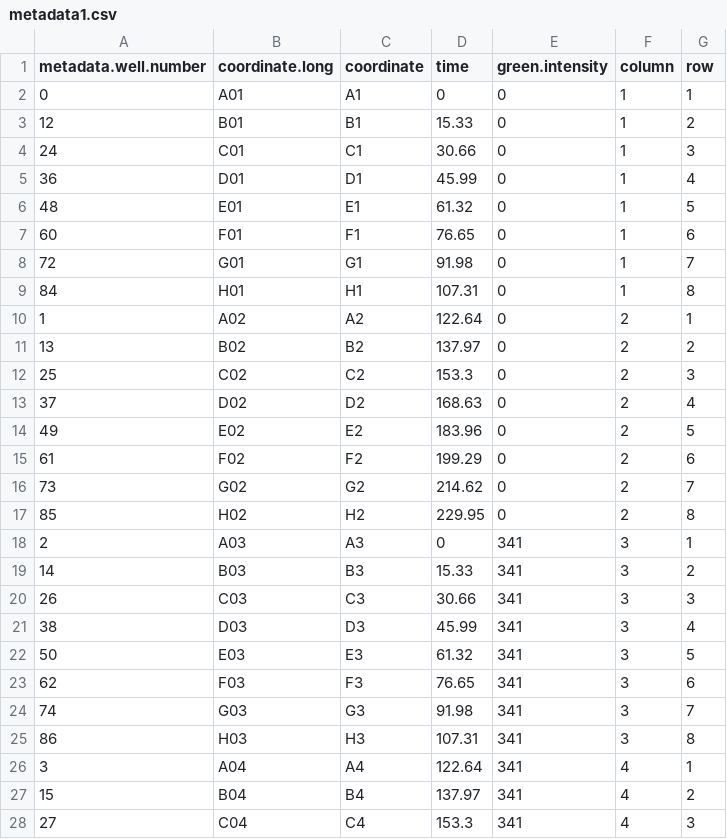
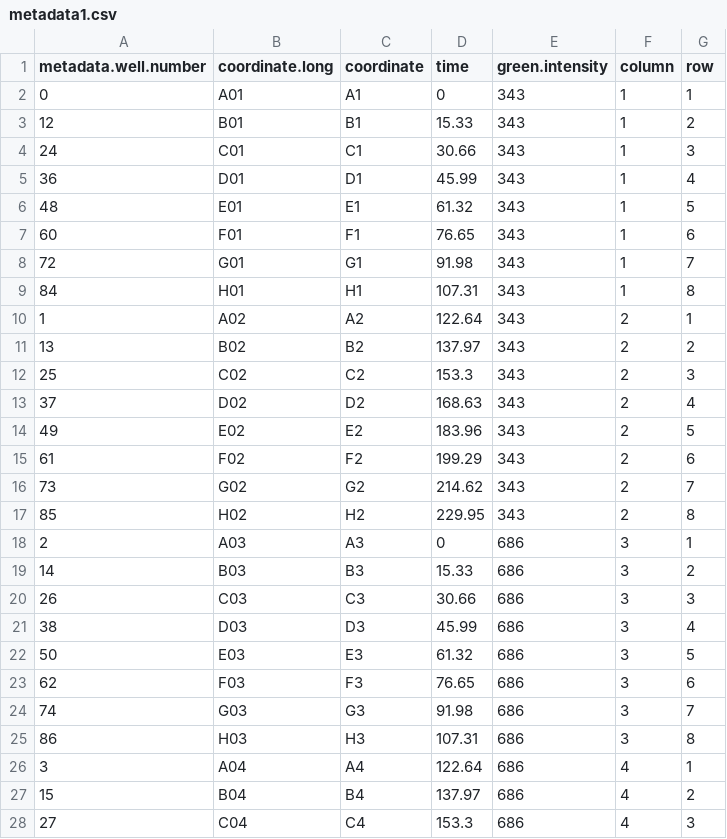
Before and after one commit to cmcoffman/rlgl, a CSV file: monday 2014_08_03/metadata1.csv, drawn as a sheet; only a part is shown; the diff covers the shown part only.

Commit message:
changed green inteisities per evan

```diff
--- a/monday 2014_08_03/metadata1.csv
+++ b/monday 2014_08_03/metadata1.csv
@@ -1,28 +1,28 @@
 metadata.well.number,coordinate.long,coordinate,time,green.intensity,column,row
-0,A01,A1,0,0,1,1
-12,B01,B1,15.33,0,1,2
-24,C01,C1,30.66,0,1,3
-36,D01,D1,45.99,0,1,4
-48,E01,E1,61.32,0,1,5
-60,F01,F1,76.65,0,1,6
-72,G01,G1,91.98,0,1,7
-84,H01,H1,107.31,0,1,8
-1,A02,A2,122.64,0,2,1
-13,B02,B2,137.97,0,2,2
-25,C02,C2,153.3,0,2,3
-37,D02,D2,168.63,0,2,4
-49,E02,E2,183.96,0,2,5
-61,F02,F2,199.29,0,2,6
-73,G02,G2,214.62,0,2,7
-85,H02,H2,229.95,0,2,8
-2,A03,A3,0,341,3,1
-14,B03,B3,15.33,341,3,2
-26,C03,C3,30.66,341,3,3
-38,D03,D3,45.99,341,3,4
-50,E03,E3,61.32,341,3,5
-62,F03,F3,76.65,341,3,6
-74,G03,G3,91.98,341,3,7
-86,H03,H3,107.31,341,3,8
-3,A04,A4,122.64,341,4,1
-15,B04,B4,137.97,341,4,2
-27,C04,C4,153.3,341,4,3
+0,A01,A1,0,343,1,1
+12,B01,B1,15.33,343,1,2
+24,C01,C1,30.66,343,1,3
+36,D01,D1,45.99,343,1,4
+48,E01,E1,61.32,343,1,5
+60,F01,F1,76.65,343,1,6
+72,G01,G1,91.98,343,1,7
+84,H01,H1,107.31,343,1,8
+1,A02,A2,122.64,343,2,1
+13,B02,B2,137.97,343,2,2
+25,C02,C2,153.3,343,2,3
+37,D02,D2,168.63,343,2,4
+49,E02,E2,183.96,343,2,5
+61,F02,F2,199.29,343,2,6
+73,G02,G2,214.62,343,2,7
+85,H02,H2,229.95,343,2,8
+2,A03,A3,0,686,3,1
+14,B03,B3,15.33,686,3,2
+26,C03,C3,30.66,686,3,3
+38,D03,D3,45.99,686,3,4
+50,E03,E3,61.32,686,3,5
+62,F03,F3,76.65,686,3,6
+74,G03,G3,91.98,686,3,7
+86,H03,H3,107.31,686,3,8
+3,A04,A4,122.64,686,4,1
+15,B04,B4,137.97,686,4,2
+27,C04,C4,153.3,686,4,3
```
Also changed, not shown: 69 edited cells elsewhere in this file, monday 2014_08_03/metadata3.csv.
